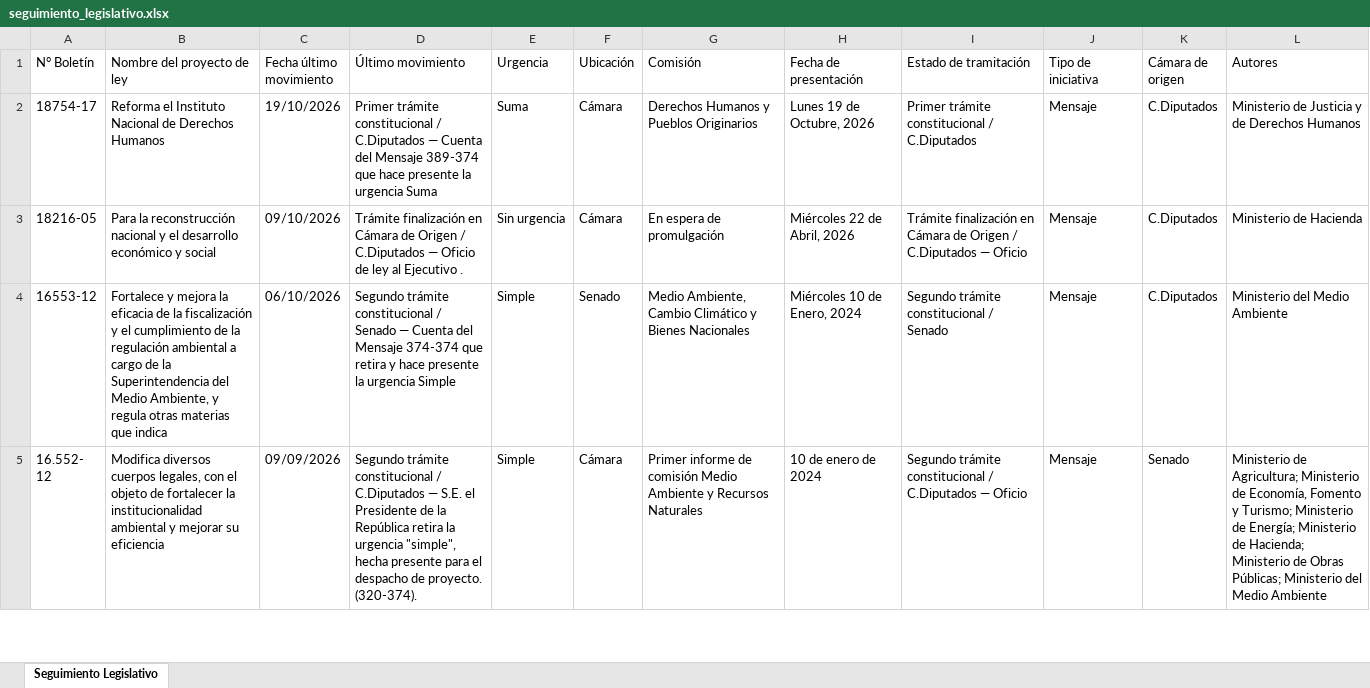
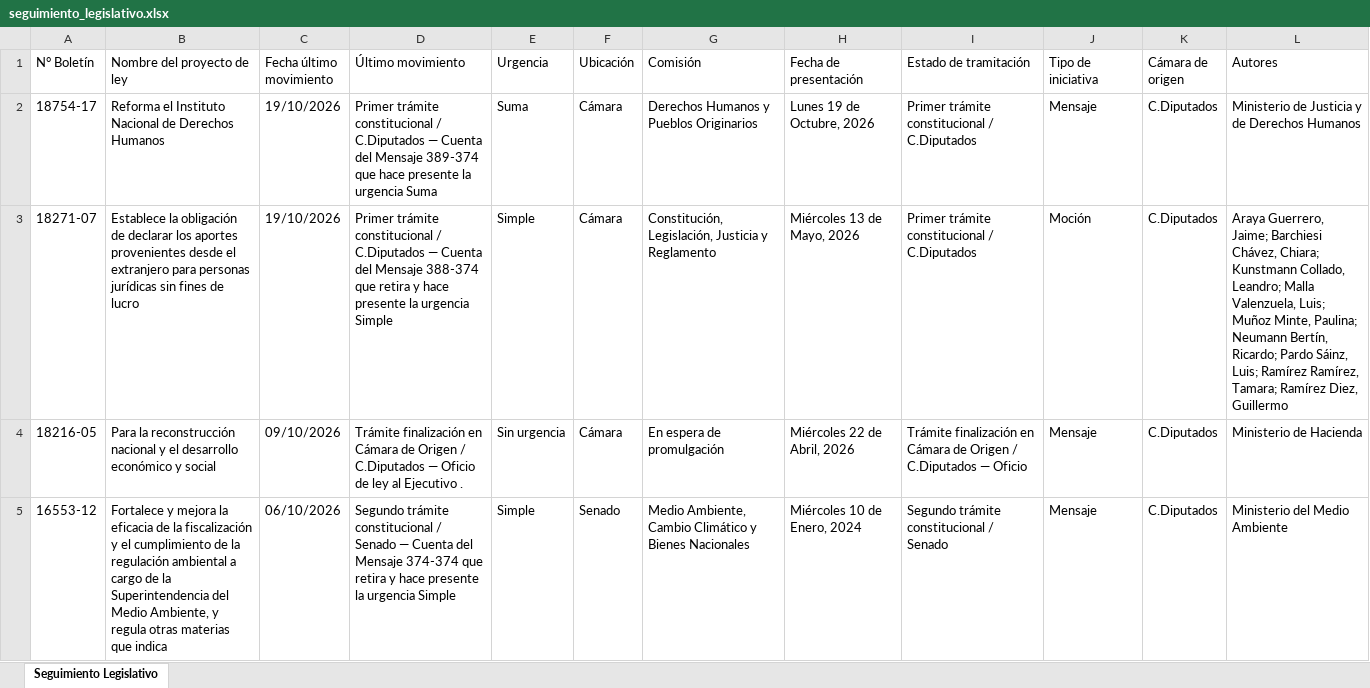
Before and after one commit to franjarojas/seguimiento-legislativo, an Excel workbook: seguimiento_legislativo.xlsx, sheet Seguimiento Legislativo, drawn as a sheet; only a part is shown; the shorter side is filled out with more unchanged rows; values as stored, in another font and other column widths than the file's, no cell formats; the diff names each change by its address in the sheet, - before the commit and + after, or states it on an @@ line.

Commit message:
Agrega boletín 18271-07 (aportes del extranjero a personas jurídicas sin fines de lucro)

```diff
--- a/seguimiento_legislativo.xlsx (sheet Seguimiento Legislativo)
+++ b/seguimiento_legislativo.xlsx (sheet Seguimiento Legislativo)
+row 3: 18271-07 | Establece la obligación de declarar los aportes provenientes desde el extranjero para personas jurídicas sin fines de lucro | 19/10/2026 | Primer trámite constitucional / C.Diputados — Cuenta del Mensaje 388-374 que retira y hace presente la urgencia Simple | Simple | Cámara | Constitución, Legislación, Justicia y Reglamento | Miércoles 13 de Mayo, 2026 | Primer trámite constitucional / C.Diputados | Moción | C.Diputados | Araya Guerrero, Jaime; Barchiesi Chávez, Chiara; Kunstmann Collado, Leandro; Malla Valenzuela, Luis; Muñoz Minte, Paulina; Neumann Bertín, Ricardo; Pardo Sáinz, Luis; Ramírez Ramírez, Tamara; Ramírez Diez, Guillermo
```
Also changed, not shown: cell formats.
